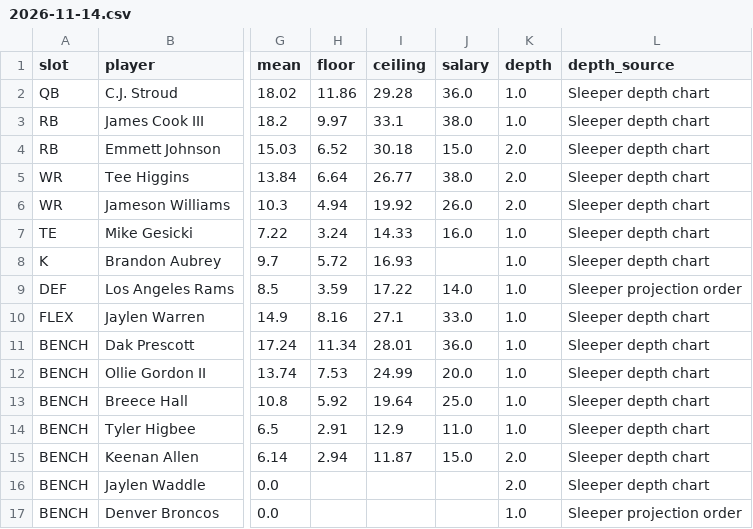
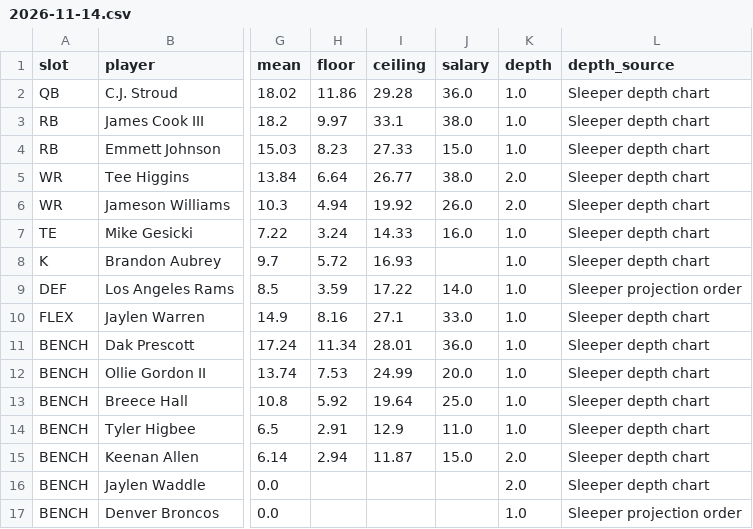
Before and after one commit to Dave356w/-nfl-top25-rankings, a CSV file: site/data/lineup/history/2026-11-14.csv, drawn as a sheet; only a part is shown, gaps mark what is left out; the diff names each change by its address in the sheet, - before the commit and + after, or states it on an @@ line.

```diff
--- a/site/data/lineup/history/2026-11-14.csv
+++ b/site/data/lineup/history/2026-11-14.csv
-H4 (floor): 6.52
+H4 (floor): 8.23
-I4 (ceiling): 30.18
+I4 (ceiling): 27.33
-K4 (depth): 2.0
+K4 (depth): 1.0
```
Also changed, not shown: site/data/history/2026-11-14.csv, site/data/latest.csv, 25 other files.
